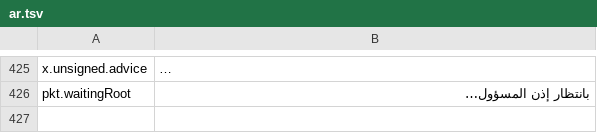
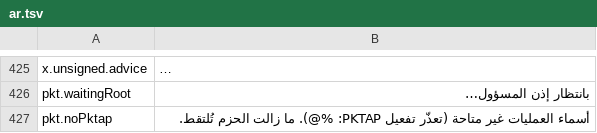
Before and after one commit to cybertoxin3/permwatch, a TSV file: app/i18n/ar.tsv, drawn as a sheet; only a part is shown, gaps mark what is left out; long unchanged cells end in …; the diff names each change by its address in the sheet, - before the commit and + after, or states it on an @@ line.

```diff
--- a/app/i18n/ar.tsv
+++ b/app/i18n/ar.tsv
+row 427: pkt.noPktap | أسماء العمليات غير متاحة (تعذّر تفعيل PKTAP: %@). ما زالت الحزم تُلتقط.
```
Also changed, not shown: app/i18n/fr.tsv, app/i18n/ja.tsv, 15 other files.
